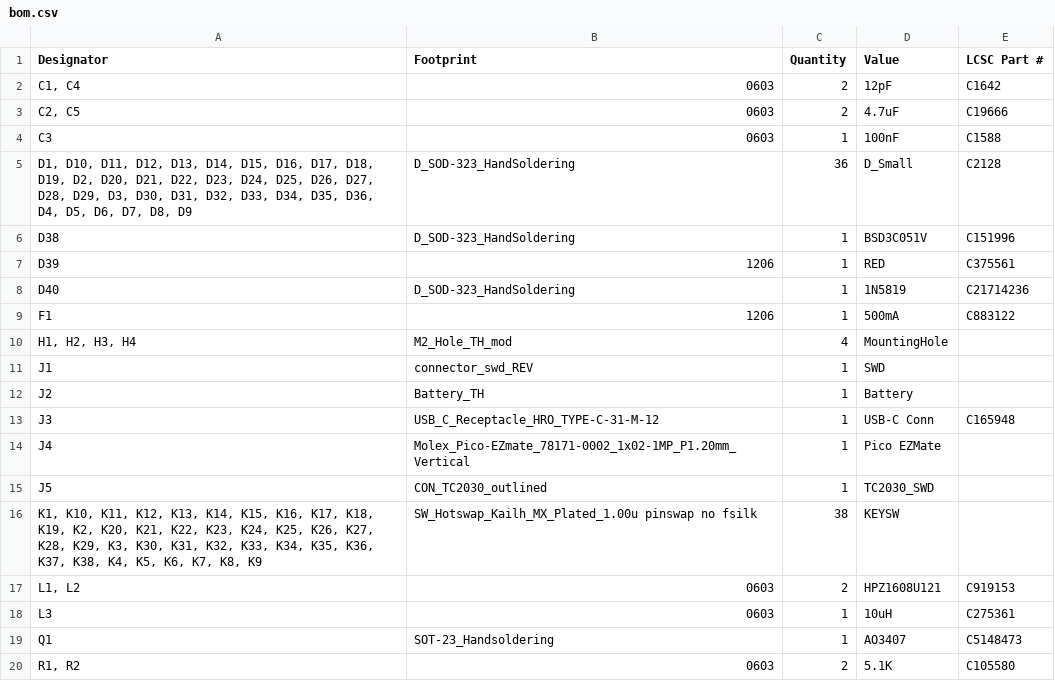
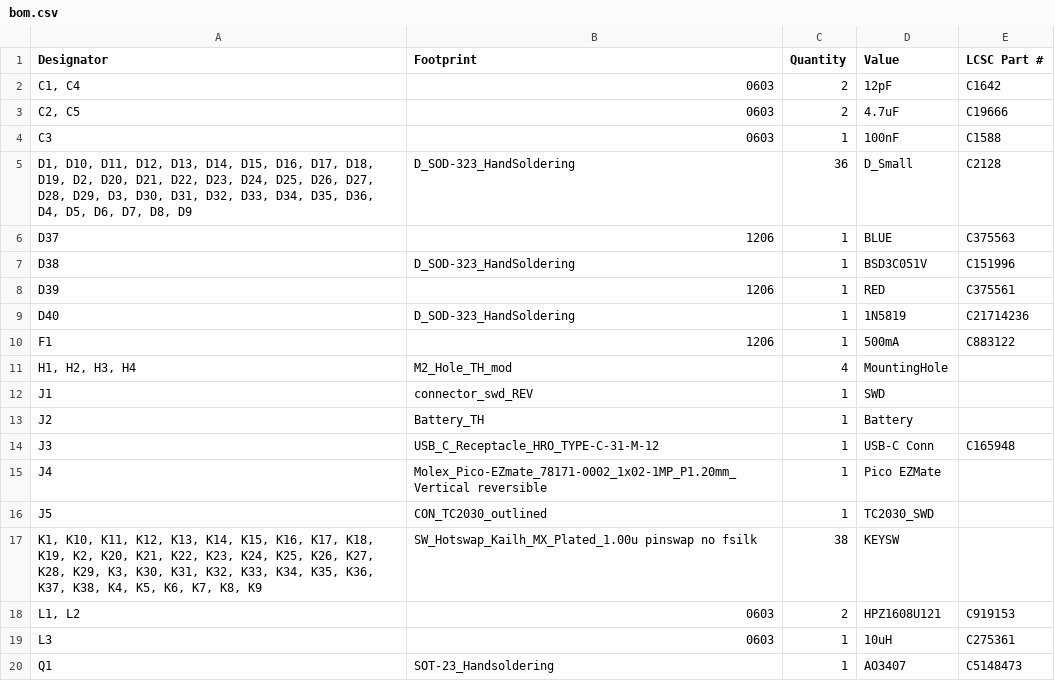
Before and after one commit to hahahakeebs/Willihs, a CSV file: pcb/production/bom.csv, drawn as a sheet; only a part is shown; the shorter side is filled out with more unchanged rows.

```diff
--- a/pcb/production/bom.csv
+++ b/pcb/production/bom.csv
@@ -5,2 +5,3 @@ C3,0603,1,100nF,C1588
 "D1, D10, D11, D12, D13, D14, D15, D16, D17, D18, D19, D2, D20, D21, D22, D23, D24, D25, D26, D27, D28, D29, D3, D30, D31, D32, D33, D34, D35, D36, D4, D5, D6, D7, D8, D9",D_SOD-323_HandSoldering,36,D_Small,C2128
+D37,1206,1,BLUE,C375563
 D38,D_SOD-323_HandSoldering,1,BSD3C051V,C151996
@@ -13,3 +14,3 @@ J2,Battery_TH,1,Battery,
 J3,USB_C_Receptacle_HRO_TYPE-C-31-M-12,1,USB-C Conn,C165948
-J4,Molex_Pico-EZmate_78171-0002_1x02-1MP_P1.20mm_Vertical,1,Pico EZMate,
+J4,Molex_Pico-EZmate_78171-0002_1x02-1MP_P1.20mm_Vertical reversible,1,Pico EZMate,
 J5,CON_TC2030_outlined,1,TC2030_SWD,
```
Also changed, not shown: pcb/production/positions.csv, 5 other files.
